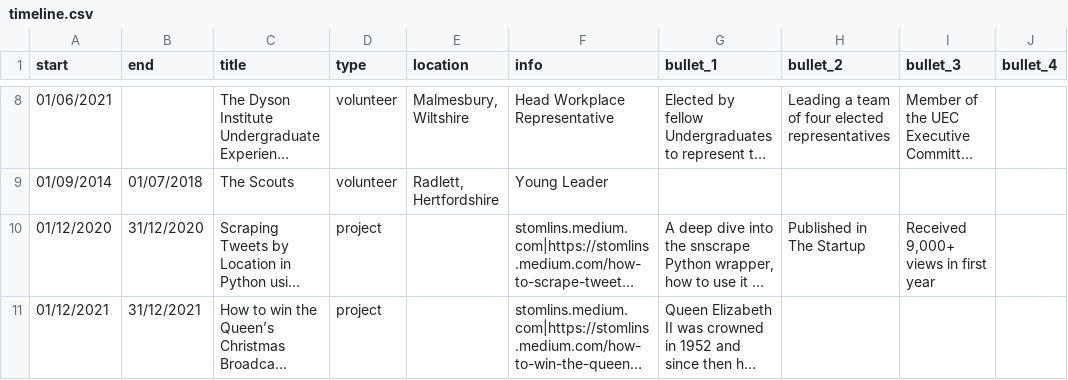
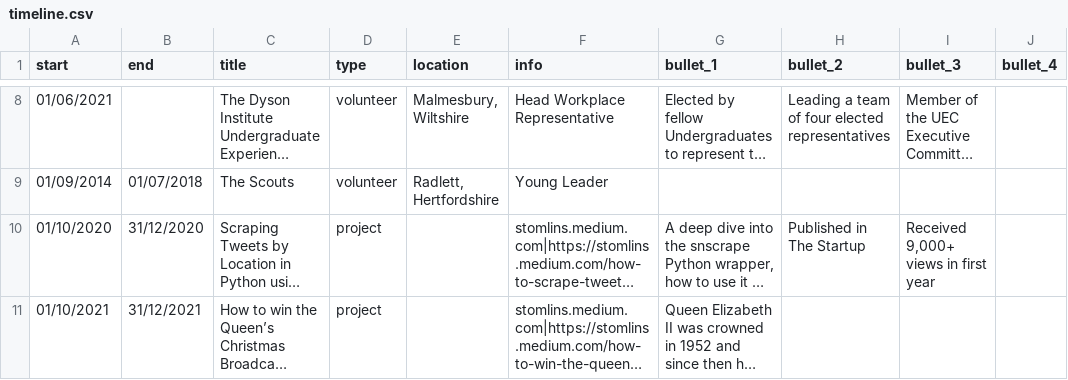
Before and after one commit to satomlins/stomlins-dash, a CSV file: assets/timeline.csv, drawn as a sheet; only a part is shown, gaps mark what is left out; long unchanged cells end in …; the diff names each change by its address in the sheet, - before the commit and + after, or states it on an @@ line.

```diff
--- a/assets/timeline.csv
+++ b/assets/timeline.csv
-A10 (start): 01/12/2020
+A10 (start): 01/10/2020
-A11 (start): 01/12/2021
+A11 (start): 01/10/2021
```
Also changed, not shown: 2 other files.
